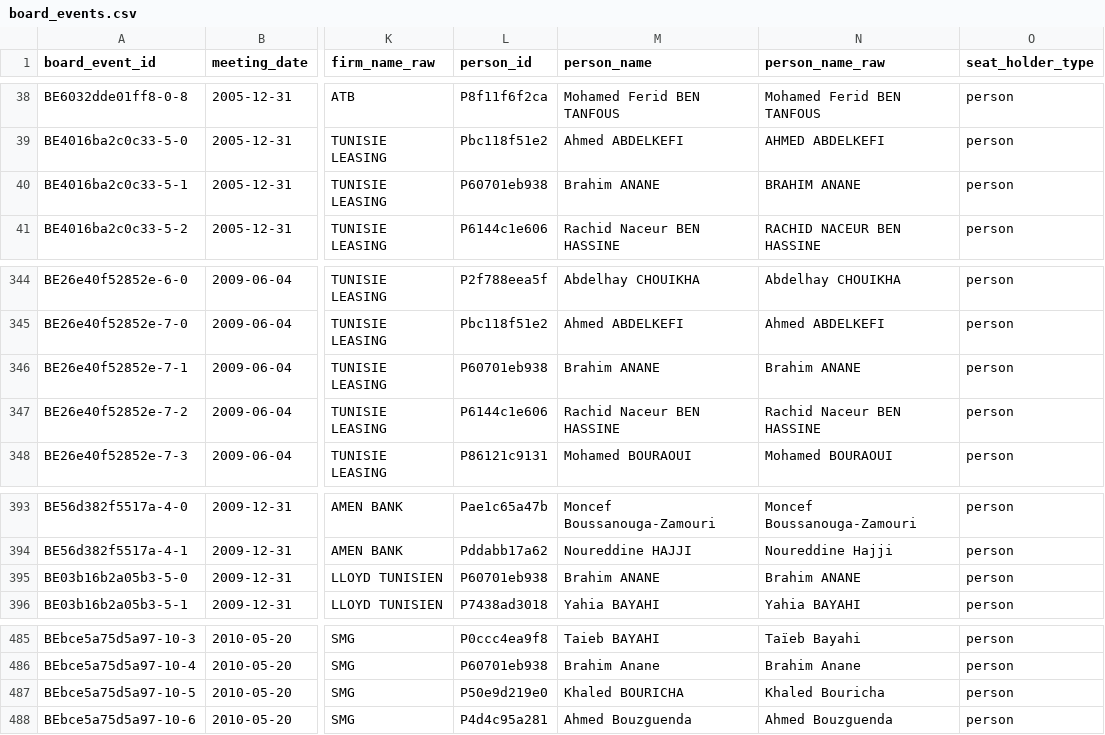
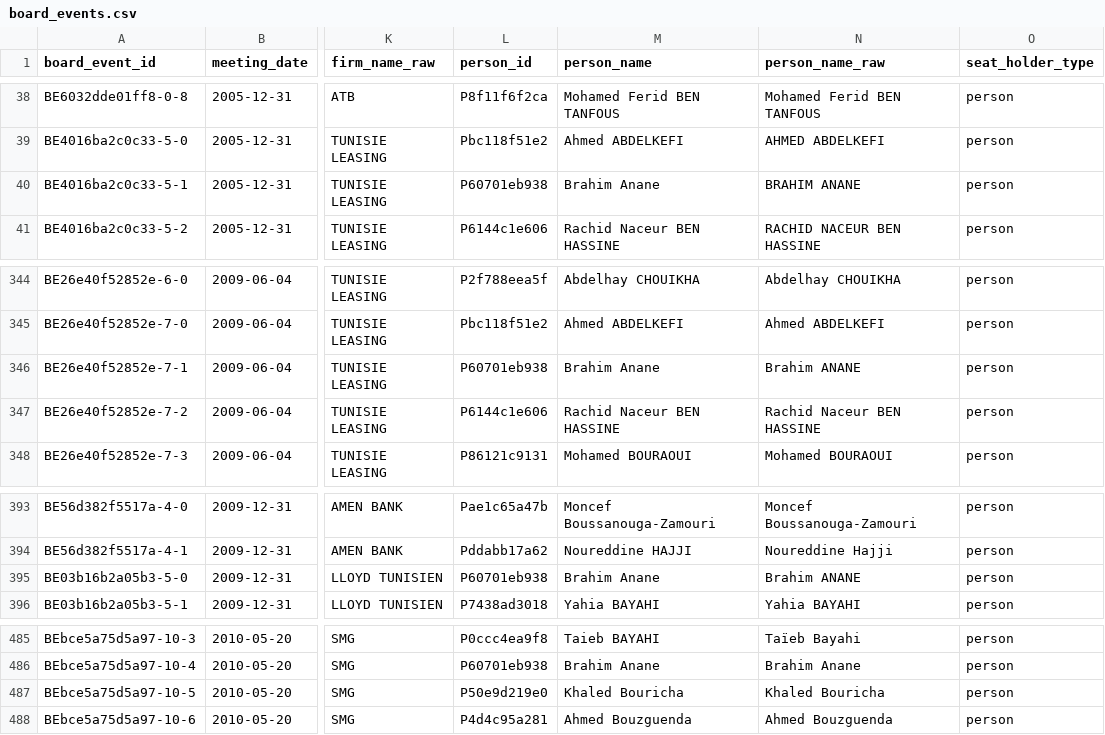
Before and after one commit to MedDhia/EliteNetworksTN, a CSV file: data/processed/bourse/board_events.csv, drawn as a sheet; only a part is shown, gaps mark what is left out; the diff names each change by its address in the sheet, - before the commit and + after, or states it on an @@ line.

```diff
--- a/data/processed/bourse/board_events.csv
+++ b/data/processed/bourse/board_events.csv
-M40 (person_name): Brahim ANANE
+M40 (person_name): Brahim Anane
-M346 (person_name): Brahim ANANE
+M346 (person_name): Brahim Anane
-M395 (person_name): Brahim ANANE
+M395 (person_name): Brahim Anane
-M487 (person_name): Khaled BOURICHA
+M487 (person_name): Khaled Bouricha
```
Also changed, not shown: data/processed/bourse/entities.csv, data/processed/bourse/entity_aliases.csv, 8 other files.
